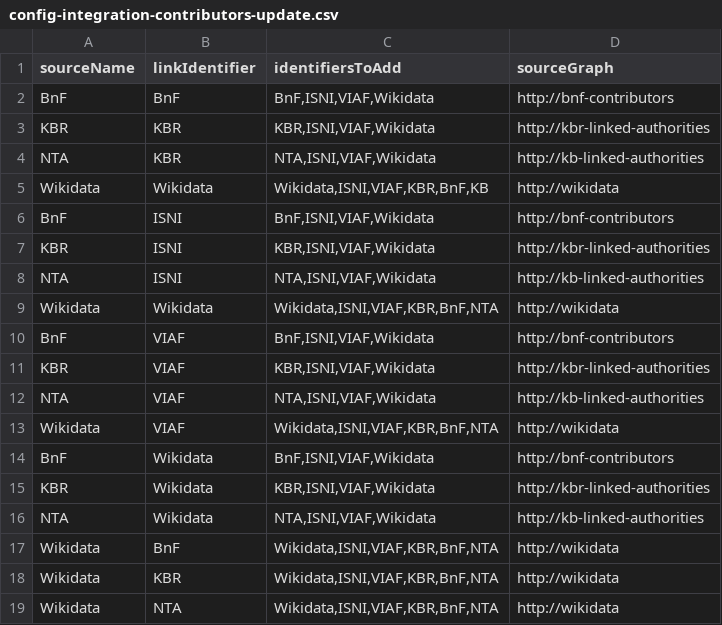
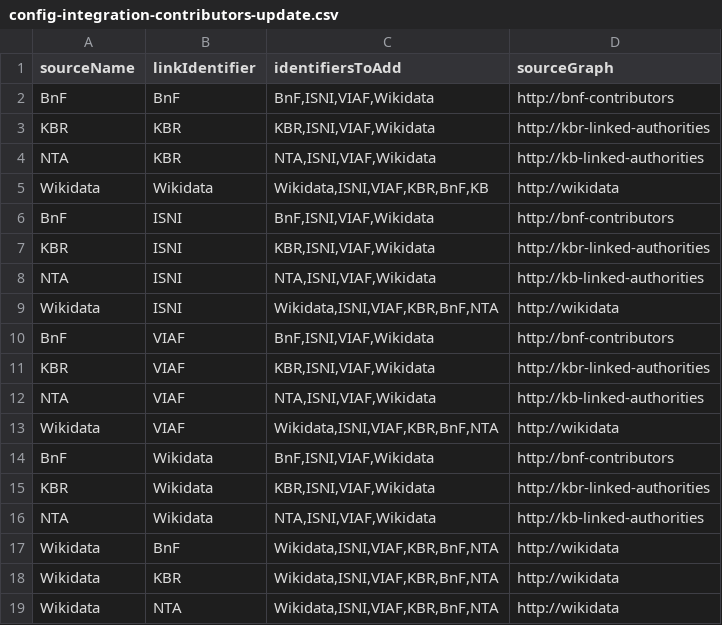
Before and after one commit to kbrbe/beltrans-data-integration, a CSV file: data-integration/config-integration-contributors-update.csv, drawn as a sheet.

Commit message:
properly link from integrated authorities to Wikidata authorities via ISNI to fix #142

```diff
--- a/data-integration/config-integration-contributors-update.csv
+++ b/data-integration/config-integration-contributors-update.csv
@@ -8,3 +8,3 @@
 "NTA","ISNI","NTA,ISNI,VIAF,Wikidata","http://kb-linked-authorities"
-"Wikidata","Wikidata","Wikidata,ISNI,VIAF,KBR,BnF,NTA","http://wikidata"
+"Wikidata","ISNI","Wikidata,ISNI,VIAF,KBR,BnF,NTA","http://wikidata"
 "BnF","VIAF","BnF,ISNI,VIAF,Wikidata","http://bnf-contributors"
```
